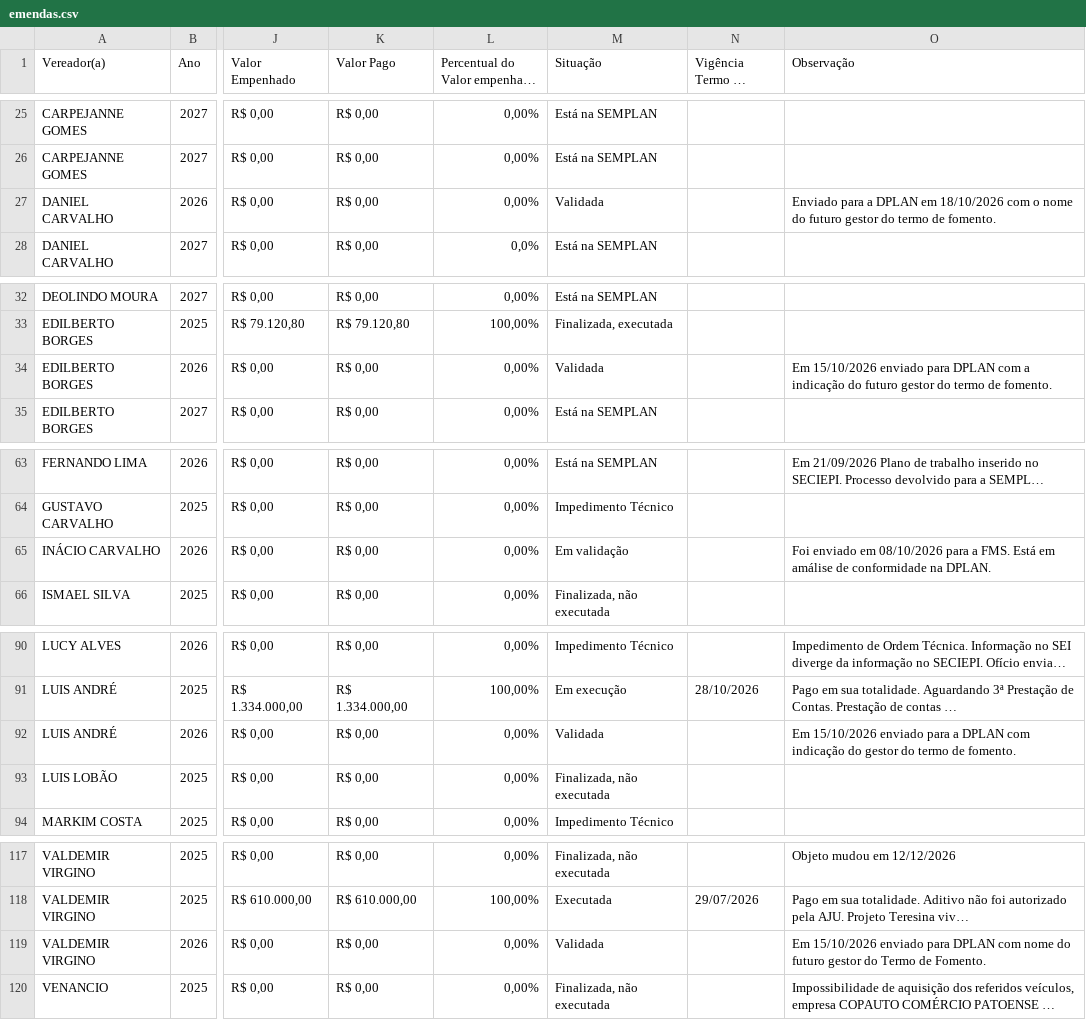
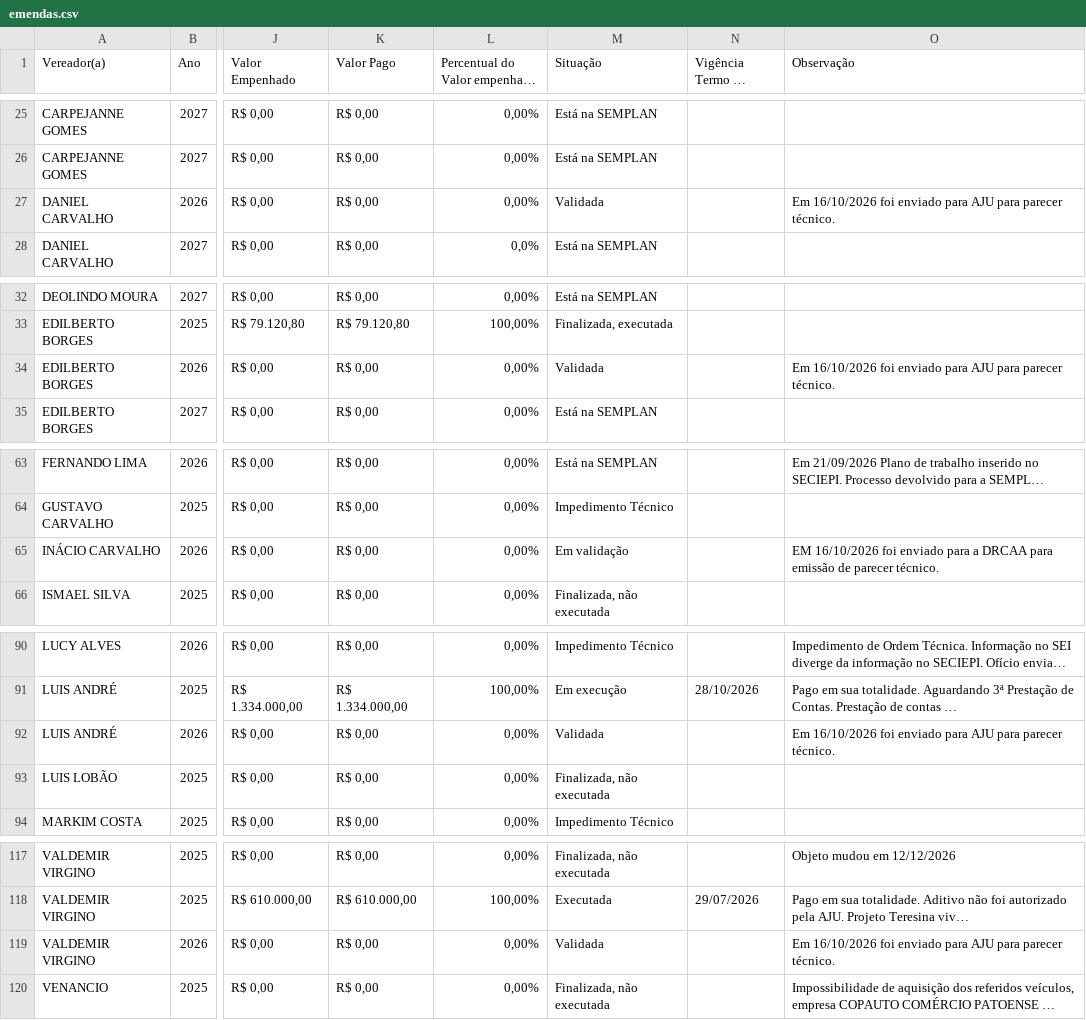
Before and after one commit to danylogalisa-pro/dashboard-emendas, a CSV file: data/emendas.csv, drawn as a sheet; only a part is shown, gaps mark what is left out; long unchanged cells end in …; the diff names each change by its address in the sheet, - before the commit and + after, or states it on an @@ line.

```diff
--- a/data/emendas.csv
+++ b/data/emendas.csv
-O27 (Observação): Enviado para a DPLAN em 18/10/2026 com o nome do futuro gestor do termo de fomento.
+O27 (Observação): Em 16/10/2026 foi enviado para AJU para parecer técnico.
-O34 (Observação): Em 15/10/2026 enviado para DPLAN com a indicação do futuro gestor do termo de fomento.
+O34 (Observação): Em 16/10/2026 foi enviado para AJU para parecer técnico.
-O65 (Observação): Foi enviado em 08/10/2026 para a FMS. Está em amálise de conformidade na DPLAN.
+O65 (Observação): EM 16/10/2026 foi enviado para a DRCAA para emissão de parecer técnico.
-O92 (Observação): Em 15/10/2026 enviado para a DPLAN com indicação do gestor do termo de fomento.
+O92 (Observação): Em 16/10/2026 foi enviado para AJU para parecer técnico.
-O119 (Observação): Em 15/10/2026 enviado para DPLAN com nome do futuro gestor do Termo de Fomento.
+O119 (Observação): Em 16/10/2026 foi enviado para AJU para parecer técnico.
```
Also changed, not shown: 2 other files.
